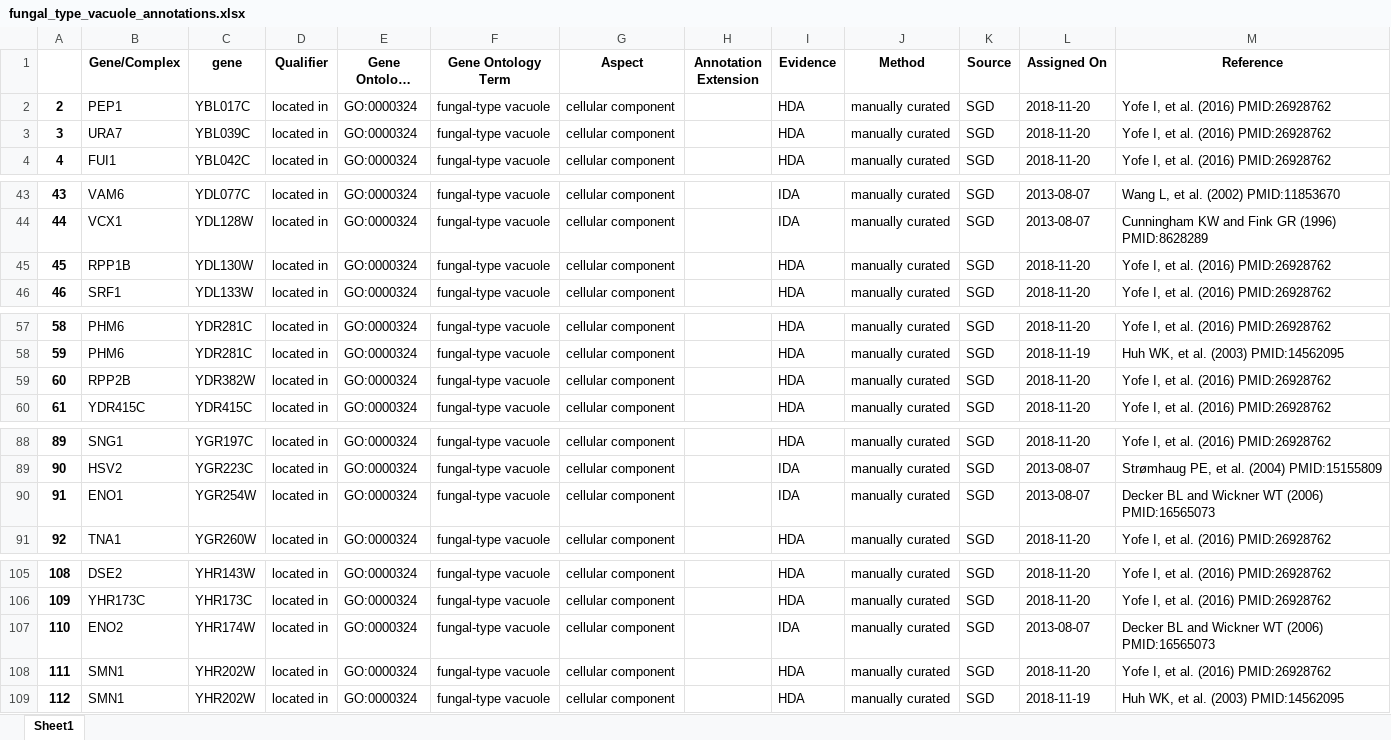
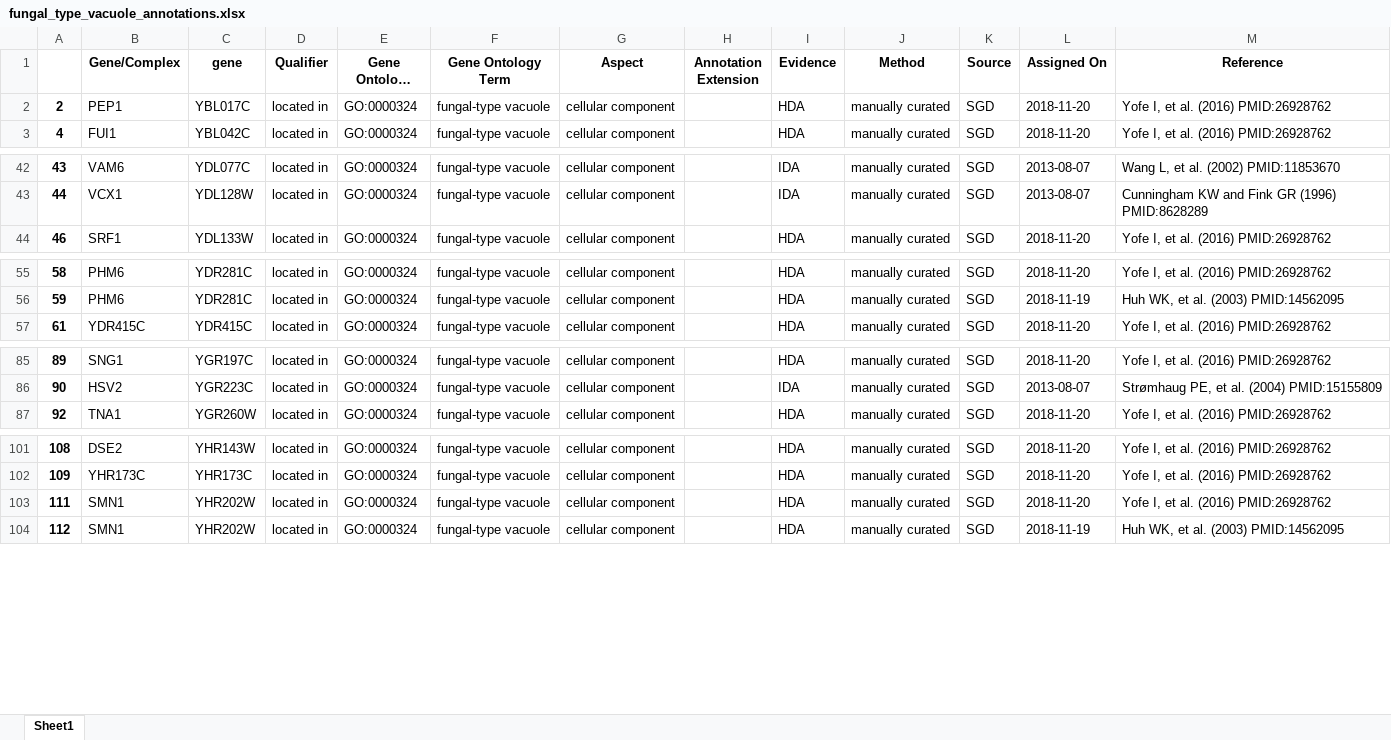
Before and after one commit to hongzhonglu/large_scale_yeast_proteomics_analysis, an Excel workbook: data/sce_compartment_curation/2026_curated/fungal_type_vacuole_annotations.xlsx, sheet Sheet1, drawn as a sheet; only a part is shown, gaps mark what is left out; long unchanged cells end in …; values as stored, in another font and other column widths than the file's, no borders; the diff names each change by its address in the sheet, - before the commit and + after, or states it on an @@ line.

```diff
--- a/data/sce_compartment_curation/2026_curated/fungal_type_vacuole_annotations.xlsx (sheet Sheet1)
+++ b/data/sce_compartment_curation/2026_curated/fungal_type_vacuole_annotations.xlsx (sheet Sheet1)
-row 3: 3 | URA7 | YBL039C | located in | GO:0000324 | fungal-type vacuole | cellular component |  | HDA | manually curated | SGD | 2018-11-20 | Yofe I, et al. (2016) PMID:26928762
-row 45: 45 | RPP1B | YDL130W | located in | GO:0000324 | fungal-type vacuole | cellular component |  | HDA | manually curated | SGD | 2018-11-20 | Yofe I, et al. (2016) PMID:26928762
-row 59: 60 | RPP2B | YDR382W | located in | GO:0000324 | fungal-type vacuole | cellular component |  | HDA | manually curated | SGD | 2018-11-20 | Yofe I, et al. (2016) PMID:26928762
-row 90: 91 | ENO1 | YGR254W | located in | GO:0000324 | fungal-type vacuole | cellular component |  | IDA | manually curated | SGD | 2013-08-07 | Decker BL and Wickner WT (2006) PMID:16565073
-row 107: 110 | ENO2 | YHR174W | located in | GO:0000324 | fungal-type vacuole | cellular component |  | IDA | manually curated | SGD | 2013-08-07 | Decker BL and Wickner WT (2006) PMID:16565073
```
Also changed, not shown: data/sce_compartment_curation/2026_curated/Golgi_apparatus_annotations.xlsx, data/sce_compartment_curation/2026_curated/Golgi_membrane_annotations.xlsx, 20 other files.
